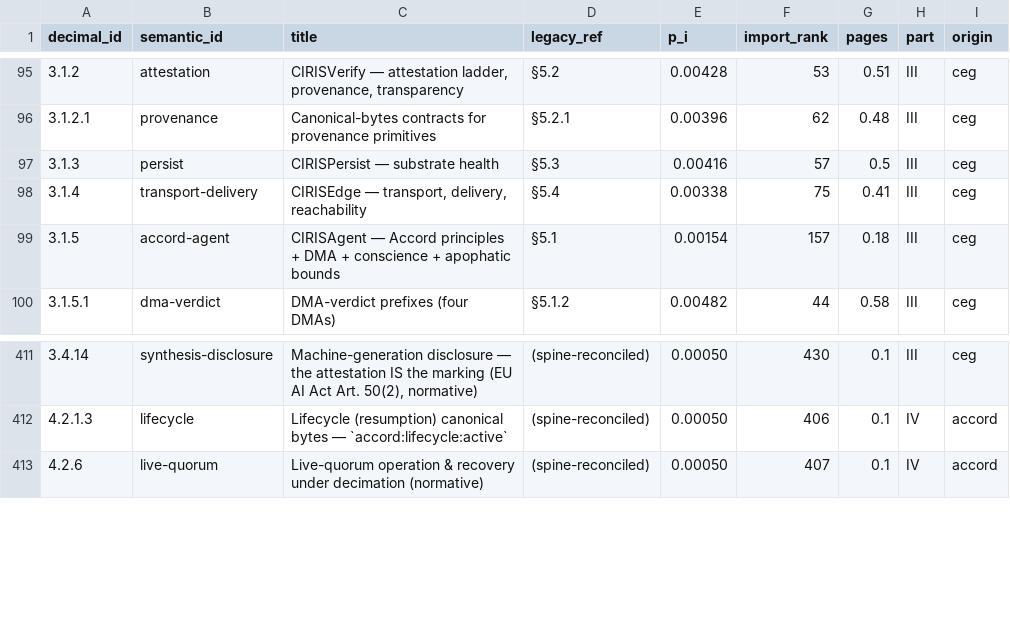
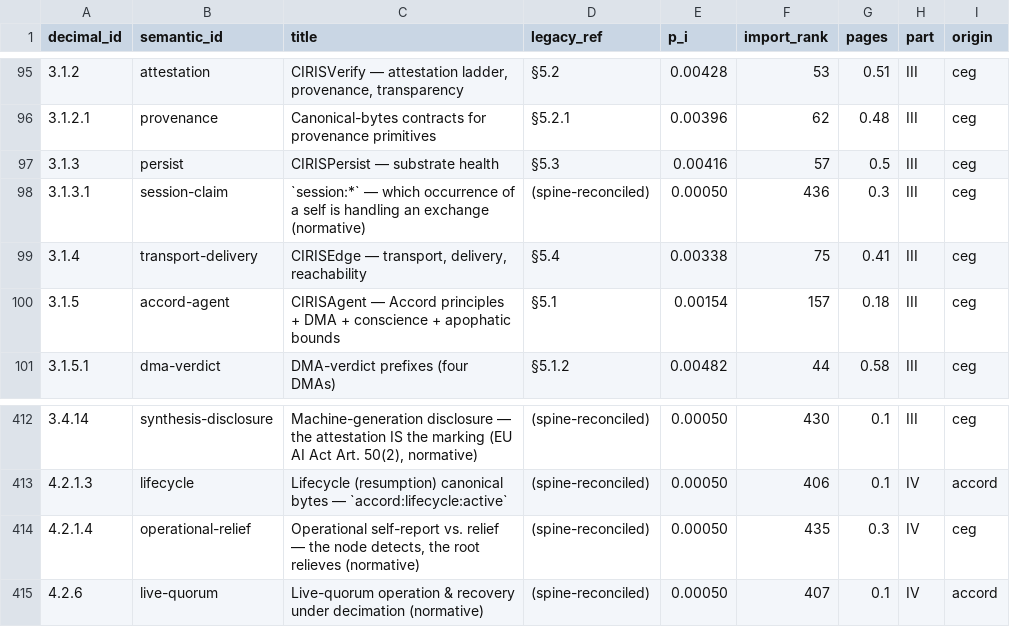
Before and after one commit to CIRISAI/CIRISConstitution, a TSV file: constitution/toc.tsv, drawn as a sheet; only a part is shown, gaps mark what is left out.

```diff
--- a/constitution/toc.tsv
+++ b/constitution/toc.tsv
@@ -97,2 +97,3 @@ decimal_id	semantic_id	title	legacy_ref	p_i	import_rank	pages	part	origin
 3.1.3	persist	CIRISPersist — substrate health	§5.3	0.00416	57	0.5	III	ceg
+3.1.3.1	session-claim	`session:*` — which occurrence of a self is handling an exchange (normative)	(spine-reconciled)	0.00050	436	0.3	III	ceg
 3.1.4	transport-delivery	CIRISEdge — transport, delivery, reachability	§5.4	0.00338	75	0.41	III	ceg
@@ -412,2 +413,3 @@ decimal_id	semantic_id	title	legacy_ref	p_i	import_rank	pages	part	origin
 4.2.1.3	lifecycle	Lifecycle (resumption) canonical bytes — `accord:lifecycle:active`	(spine-reconciled)	0.00050	406	0.1	IV	accord
+4.2.1.4	operational-relief	Operational self-report vs. relief — the node detects, the root relieves (normative)	(spine-reconciled)	0.00050	435	0.3	IV	ceg
 4.2.6	live-quorum	Live-quorum operation & recovery under decimation (normative)	(spine-reconciled)	0.00050	407	0.1	IV	accord
```
Also changed, not shown: constitution/claims.tsv, 7 other files.
